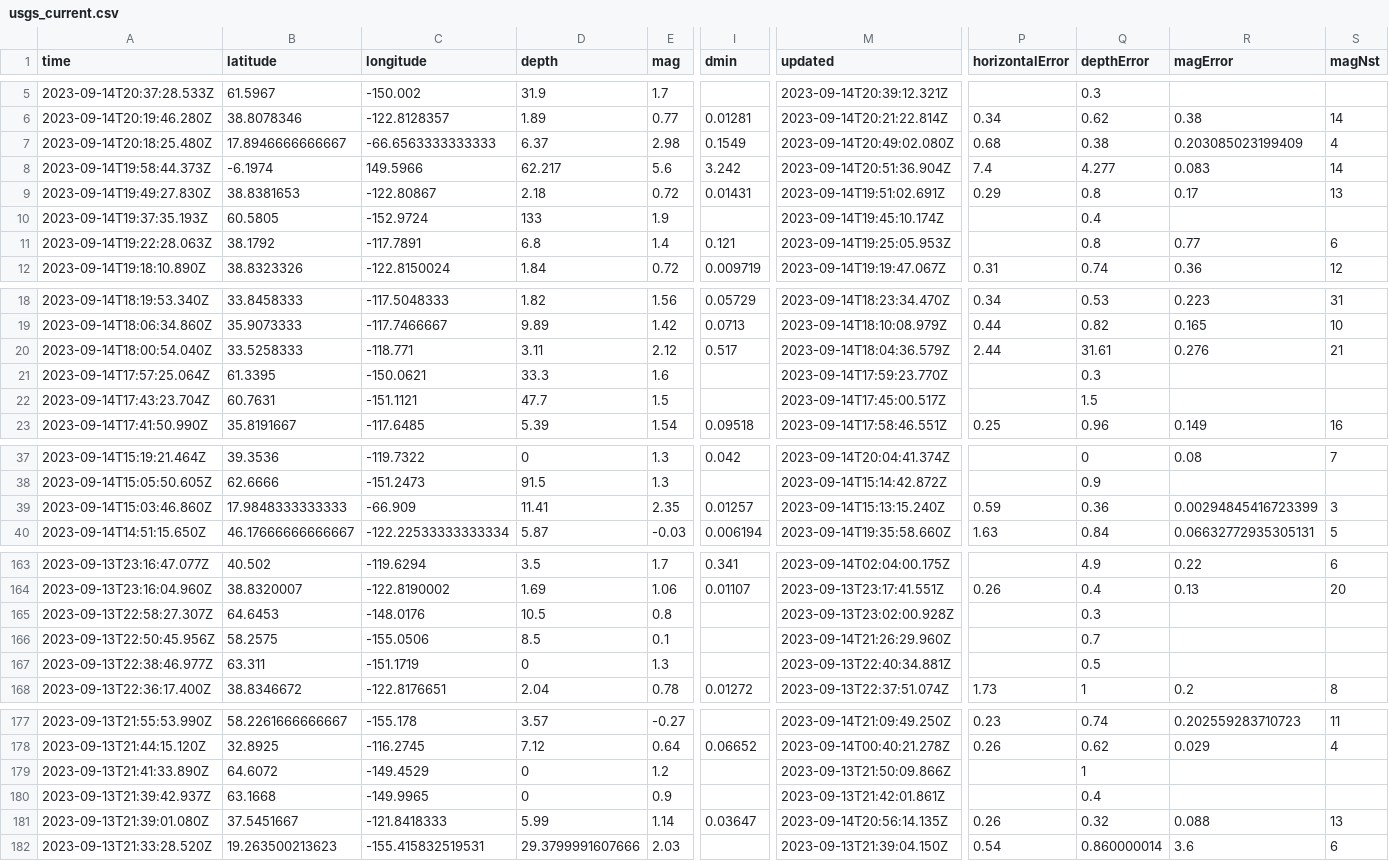
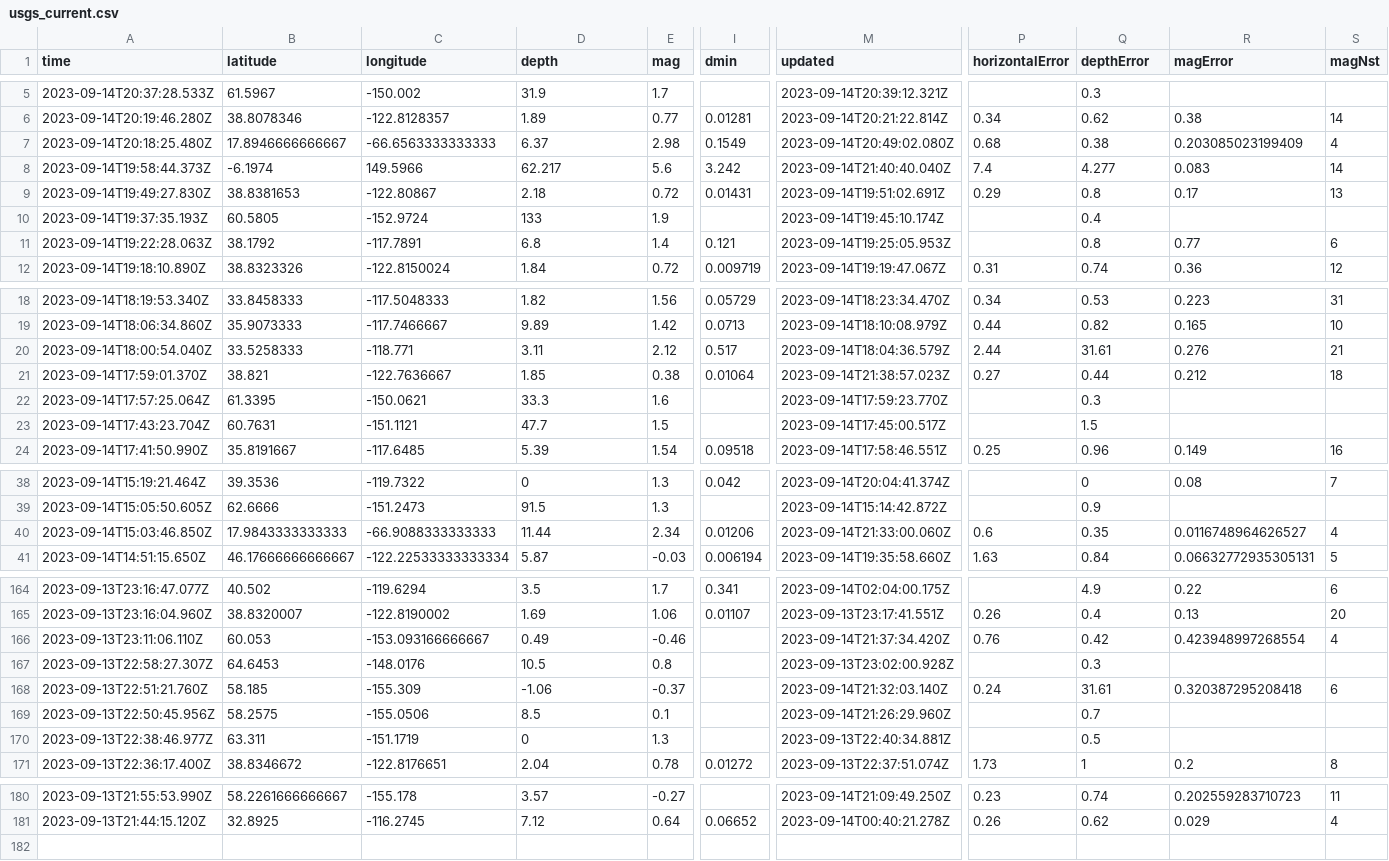
Before and after one commit to carlappen/nicar23-github-actions, a CSV file: usgs_current.csv, drawn as a sheet; only a part is shown, gaps mark what is left out; removed rows and columns are numbered as before the commit, all else as after; rows hold the shown columns only; the diff covers the shown part only; the diff names each change by its address in the sheet, - before the commit and + after, or states it on an @@ line.

```diff
--- a/usgs_current.csv
+++ b/usgs_current.csv
-M8 (updated): 2023-09-14T20:51:36.904Z
+M8 (updated): 2023-09-14T21:40:40.040Z
+row 21: 2023-09-14T17:59:01.370Z | 38.821 | -122.7636667 | 1.85 | 0.38 | 0.01064 | 2023-09-14T21:38:57.023Z | 0.27 | 0.44 | 0.212 | 18
-A40 (time): 2023-09-14T15:03:46.860Z
+A40 (time): 2023-09-14T15:03:46.850Z
-B40 (latitude): 17.9848333333333
+B40 (latitude): 17.9843333333333
-C40 (longitude): -66.909
+C40 (longitude): -66.9088333333333
-D40 (depth): 11.41
+D40 (depth): 11.44
-E40 (mag): 2.35
+E40 (mag): 2.34
-I40 (dmin): 0.01257
+I40 (dmin): 0.01206
-M40 (updated): 2023-09-14T15:13:15.240Z
+M40 (updated): 2023-09-14T21:33:00.060Z
-P40 (horizontalError): 0.59
+P40 (horizontalError): 0.6
-Q40 (depthError): 0.36
+Q40 (depthError): 0.35
-R40 (magError): 0.00294845416723399
+R40 (magError): 0.0116748964626527
-S40 (magNst): 3
+S40 (magNst): 4
+row 166: 2023-09-13T23:11:06.110Z | 60.053 | -153.093166666667 | 0.49 | -0.46 |  | 2023-09-14T21:37:34.420Z | 0.76 | 0.42 | 0.423948997268554 | 4
+row 168: 2023-09-13T22:51:21.760Z | 58.185 | -155.309 | -1.06 | -0.37 |  | 2023-09-14T21:32:03.140Z | 0.24 | 31.61 | 0.320387295208418 | 6
-row 179: 2023-09-13T21:41:33.890Z | 64.6072 | -149.4529 | 0 | 1.2 |  | 2023-09-13T21:50:09.866Z |  | 1
-row 180: 2023-09-13T21:39:42.937Z | 63.1668 | -149.9965 | 0 | 0.9 |  | 2023-09-13T21:42:01.861Z |  | 0.4
-row 181: 2023-09-13T21:39:01.080Z | 37.5451667 | -121.8418333 | 5.99 | 1.14 | 0.03647 | 2023-09-14T20:56:14.135Z | 0.26 | 0.32 | 0.088 | 13
-row 182: 2023-09-13T21:33:28.520Z | 19.263500213623 | -155.415832519531 | 29.3799991607666 | 2.03 |  | 2023-09-13T21:39:04.150Z | 0.54 | 0.860000014 | 3.6 | 6
```
Also changed, not shown: 2 edited cells elsewhere in this file.
